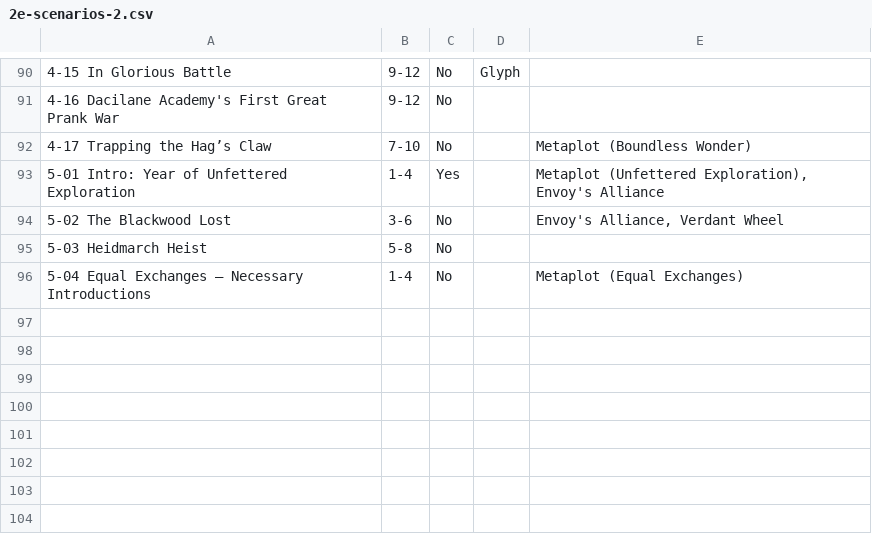
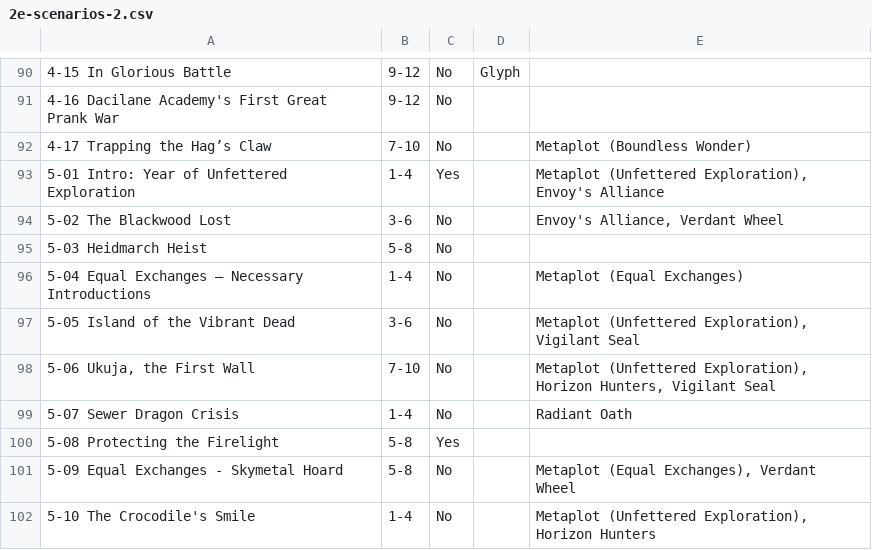
Before and after one commit to doughahn/unofficial-opf-guides, a CSV file: docs/assets/2e-scenarios-2.csv, drawn as a sheet; only a part is shown, gaps mark what is left out; the diff names each change by its address in the sheet, - before the commit and + after, or states it on an @@ line.

Commit message:
Update 2e-scenarios-2.csv
Update of Season 5 PFS to scenario 5-10

```diff
--- a/docs/assets/2e-scenarios-2.csv
+++ b/docs/assets/2e-scenarios-2.csv
+row 97: 5-05 Island of the Vibrant Dead | 3-6 | No |  | Metaplot (Unfettered Exploration), Vigilant Seal
+row 98: 5-06 Ukuja, the First Wall | 7-10 | No |  | Metaplot (Unfettered Exploration), Horizon Hunters, Vigilant Seal
+row 99: 5-07 Sewer Dragon Crisis | 1-4 | No |  | Radiant Oath
+row 100: 5-08 Protecting the Firelight | 5-8 | Yes
+row 101: 5-09 Equal Exchanges - Skymetal Hoard | 5-8 | No |  | Metaplot (Equal Exchanges), Verdant Wheel
+row 102: 5-10 The Crocodile's Smile | 1-4 | No |  | Metaplot (Unfettered Exploration), Horizon Hunters
```
